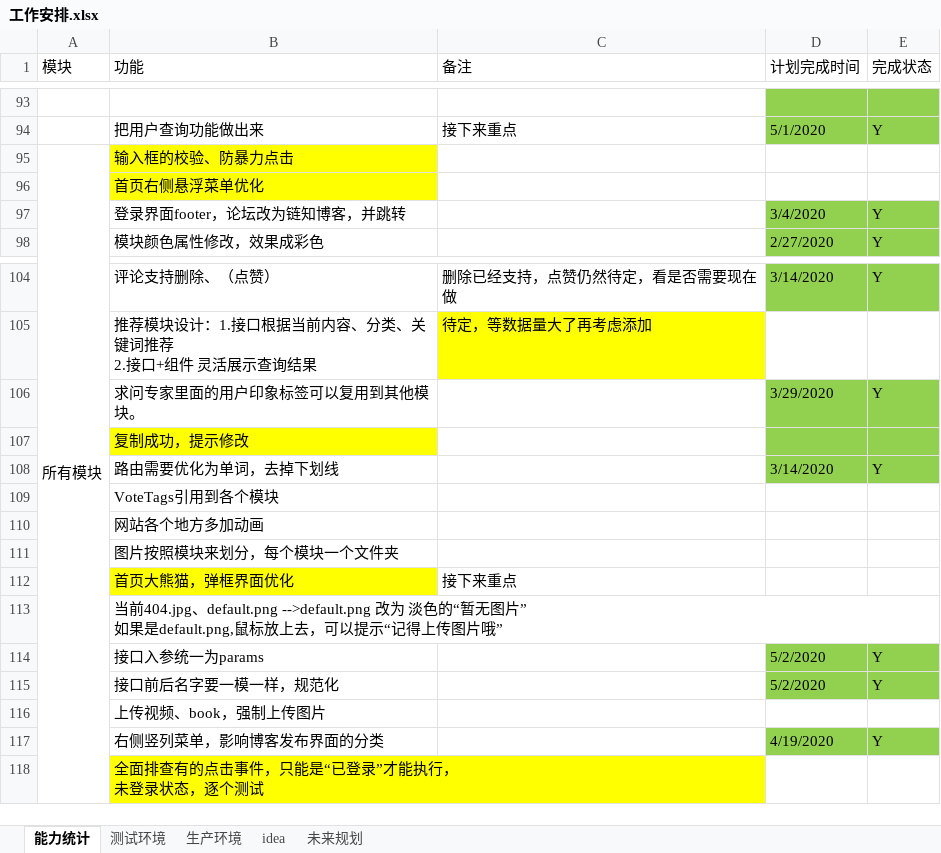
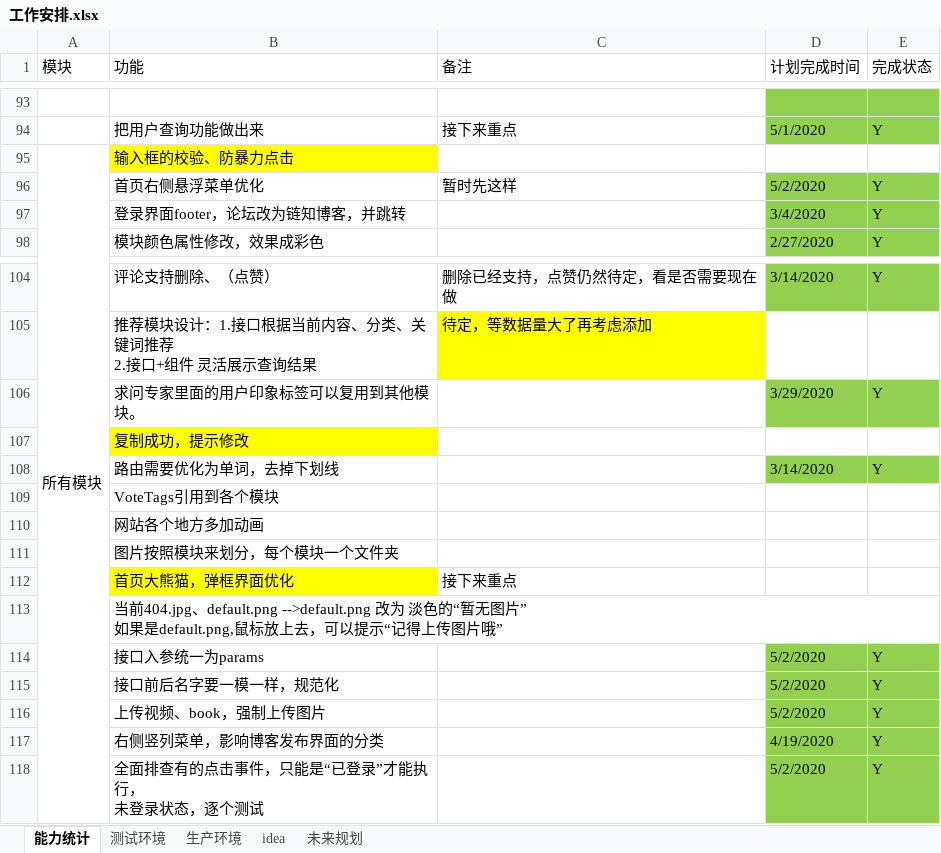
Before and after one commit to 389093982/isoft, an Excel workbook: isoft_doc/工作安排.xlsx, sheet 能力统计, drawn as a sheet; only a part is shown, gaps mark what is left out; values as stored, in another font and other column widths than the file's, no borders; the diff names each change by its address in the sheet, - before the commit and + after, or states it on an @@ line.

```diff
--- a/isoft_doc/工作安排.xlsx (sheet 能力统计)
+++ b/isoft_doc/工作安排.xlsx (sheet 能力统计)
-B96 fill: #FFFF00
+B96 fill: none
-C96 (备注): (empty)
+C96 (备注): 暂时先这样
-D96 (计划完成时间): (empty)
+D96 (计划完成时间): 5/2/2020
-D96:E96 fill: none
+D96:E96 fill: #92D050
-E96 (完成状态): (empty)
+E96 (完成状态): Y
-D107:E107 fill: #92D050
+D107:E107 fill: none
-D116 (计划完成时间): (empty)
+D116 (计划完成时间): 5/2/2020
-D116:E116 fill: none
+D116:E116 fill: #92D050
-E116 (完成状态): (empty)
+E116 (完成状态): Y
-B118 fill: #FFFF00
+B118 fill: none
-D118 (计划完成时间): (empty)
+D118 (计划完成时间): 5/2/2020
-D118:E118 fill: none
+D118:E118 fill: #92D050
-E118 (完成状态): (empty)
+E118 (完成状态): Y
```
Also changed, not shown: 5 other files.
